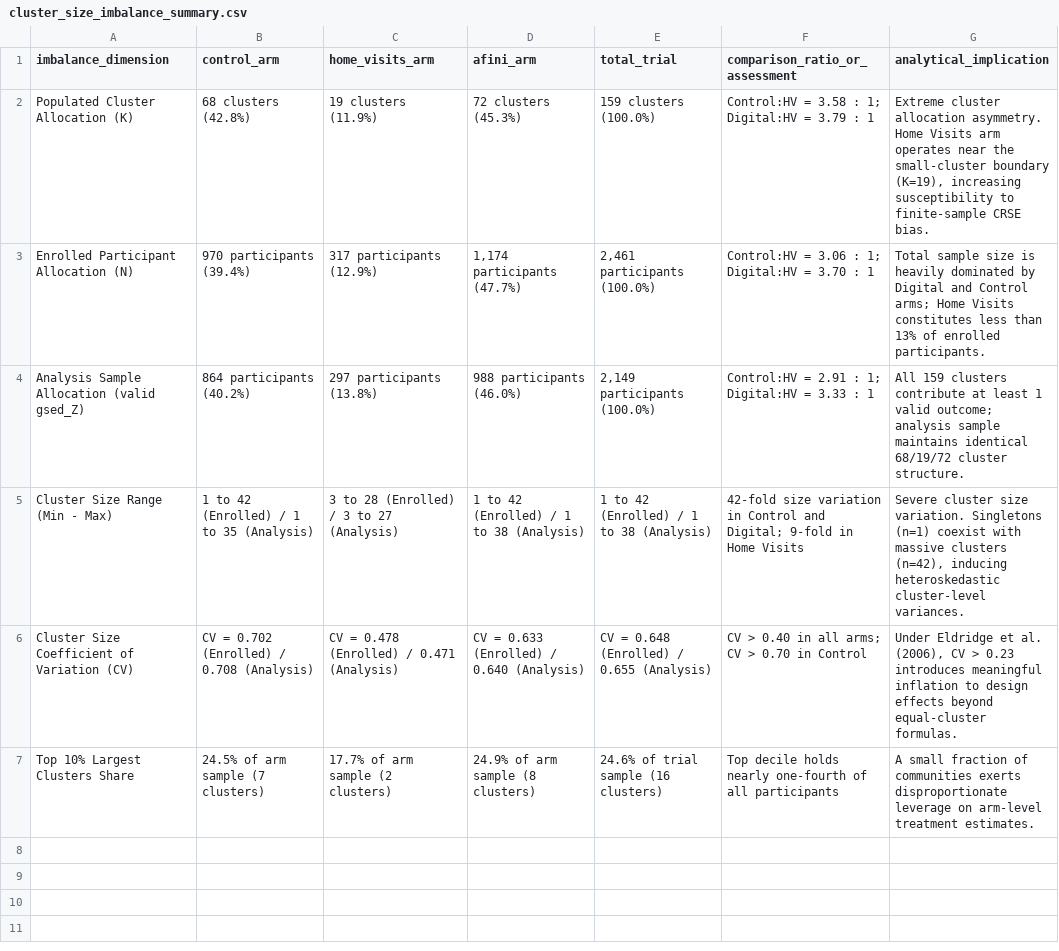
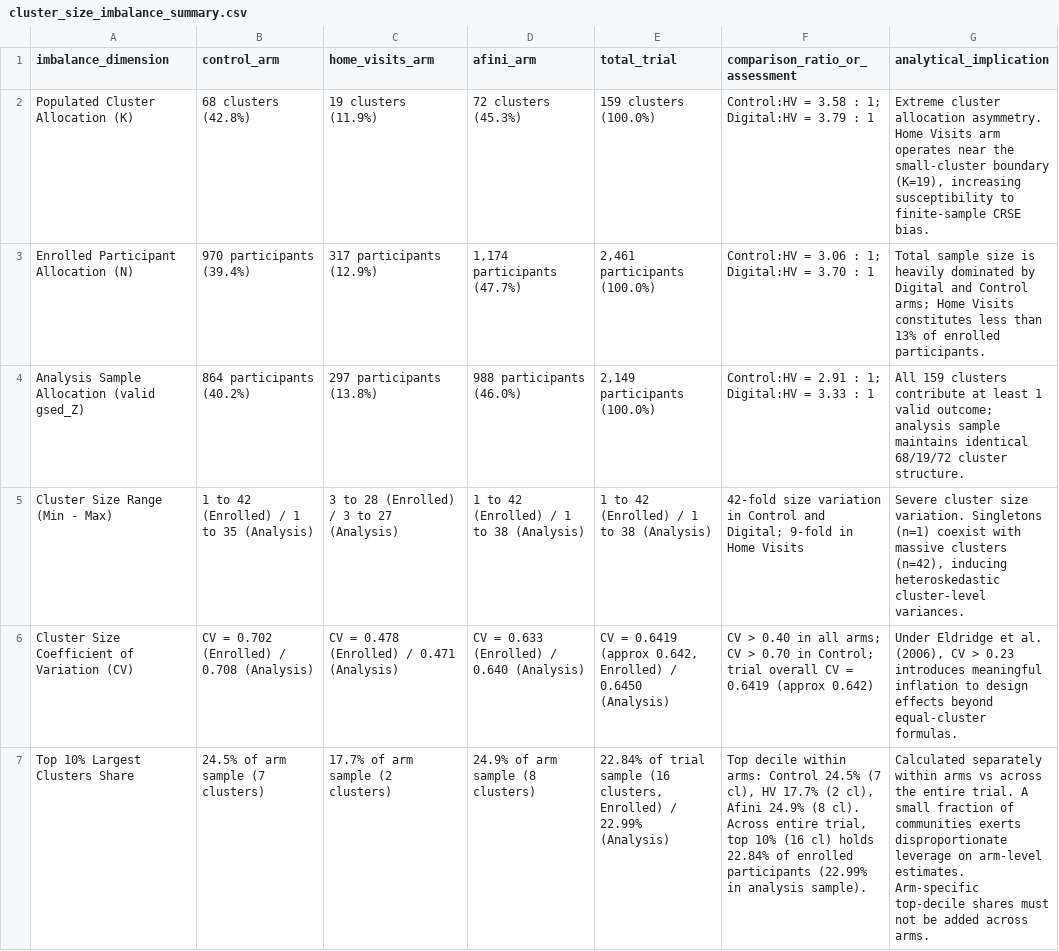
Before and after one commit to nayanojwal0810/Yantra---Industrial-Anomaly-Detection-Monitoring, a CSV file: validation/V4_power_precision_audit/outputs/cluster_size_imbalance_summary.csv, drawn as a sheet; the diff names each change by its address in the sheet, - before the commit and + after, or states it on an @@ line.

Commit message:
Correct V4 summary and validation reconciliation

```diff
--- a/validation/V4_power_precision_audit/outputs/cluster_size_imbalance_summary.csv
+++ b/validation/V4_power_precision_audit/outputs/cluster_size_imbalance_summary.csv
-E6 (total_trial): CV = 0.648 (Enrolled) / 0.655 (Analysis)
+E6 (total_trial): CV = 0.6419 (approx 0.642, Enrolled) / 0.6450 (Analysis)
-F6 (comparison_ratio_or_assessment): …0.70 in Control
+F6 (comparison_ratio_or_assessment): …0.70 in Control; trial overall CV = 0.6419 (approx 0.642)
-E7 (total_trial): 24.6% of trial sample (16 clusters)
+E7 (total_trial): 22.84% of trial sample (16 clusters, Enrolled) / 22.99% (Analysis)
-F7 (comparison_ratio_or_assessment): Top decile holds nearly one-fourth of all participants
+F7 (comparison_ratio_or_assessment): Top decile within arms: Control 24.5% (7 cl), HV 17.7% (2 cl), Afini 24.9% (8 cl). Across entire trial, top 10% (16 cl) holds 22.84% of enrolled participants (22.99% in analysis sample).
-G7 (analytical_implication): A small fraction of communities exerts disproportionate leverage on arm-level treatment estimates.
+G7 (analytical_implication): Calculated separately within arms vs across the entire trial. A small fraction of communities exerts disproportionate leverage on arm-level estimates. Arm-specific top-decile shares must not be added across arms.
```
Also changed, not shown: validation/V4_power_precision_audit/outputs/adjusted_pairwise_contrasts.csv, validation/V4_power_precision_audit/outputs/small_sample_inference_comparison.csv, 3 other files.
